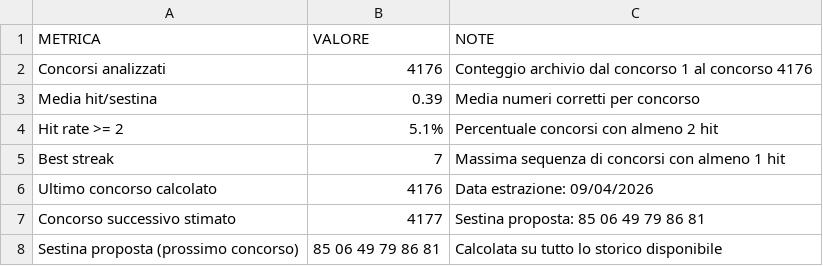
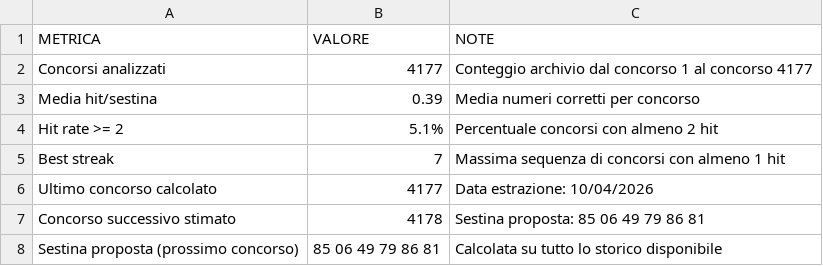
Before and after one commit to giga-labor/secc, a CSV file: pages/algoritmi/algs/classic-frequency/out/metrics-db.csv, drawn as a sheet.

```diff
--- a/pages/algoritmi/algs/classic-frequency/out/metrics-db.csv
+++ b/pages/algoritmi/algs/classic-frequency/out/metrics-db.csv
@@ -1,3 +1,3 @@
 METRICA,VALORE,NOTE
-Concorsi analizzati,4176,Conteggio archivio dal concorso 1 al concorso 4176
+Concorsi analizzati,4177,Conteggio archivio dal concorso 1 al concorso 4177
 Media hit/sestina,0.39,Media numeri corretti per concorso
@@ -5,4 +5,4 @@ Hit rate >= 2,5.1%,Percentuale concorsi con almeno 2 hit
 Best streak,7,Massima sequenza di concorsi con almeno 1 hit
-Ultimo concorso calcolato,4176,Data estrazione: 09/04/2026
-Concorso successivo stimato,4177,Sestina proposta: 85 06 49 79 86 81
+Ultimo concorso calcolato,4177,Data estrazione: 10/04/2026
+Concorso successivo stimato,4178,Sestina proposta: 85 06 49 79 86 81
 Sestina proposta (prossimo concorso),85 06 49 79 86 81,Calcolata su tutto lo storico disponibile
```
Also changed, not shown: pages/algoritmi/algs/arc90-logico-algoritmica/out/metrics-db.csv, pages/algoritmi/algs/classic-analisi-anomalie-pattern/out/historical-db.csv, 23 other files.
